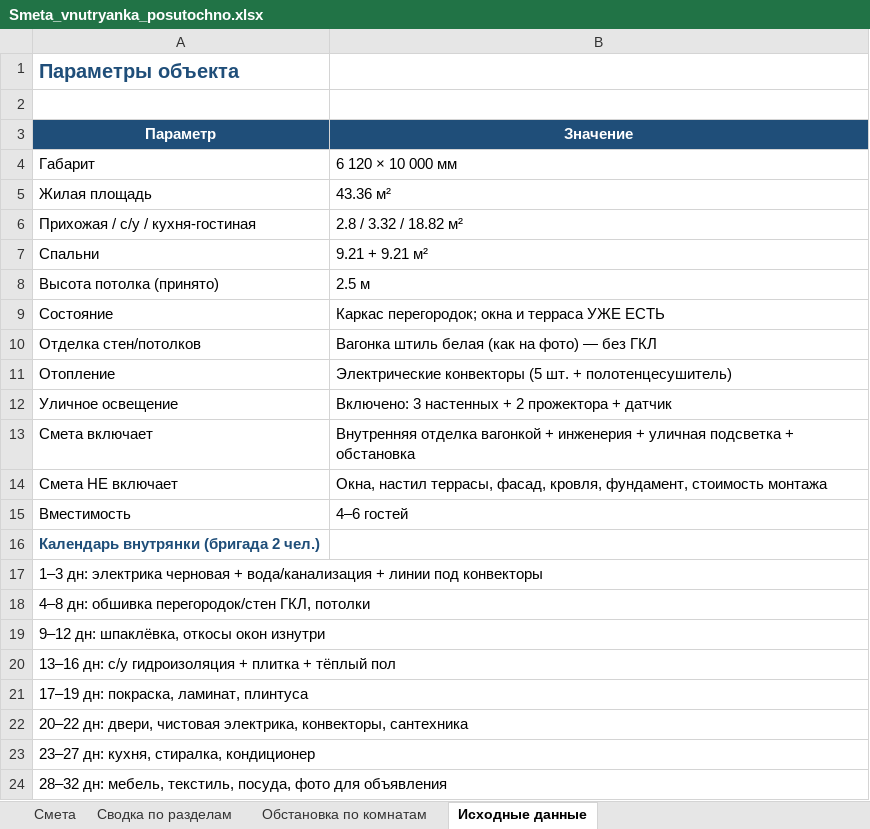
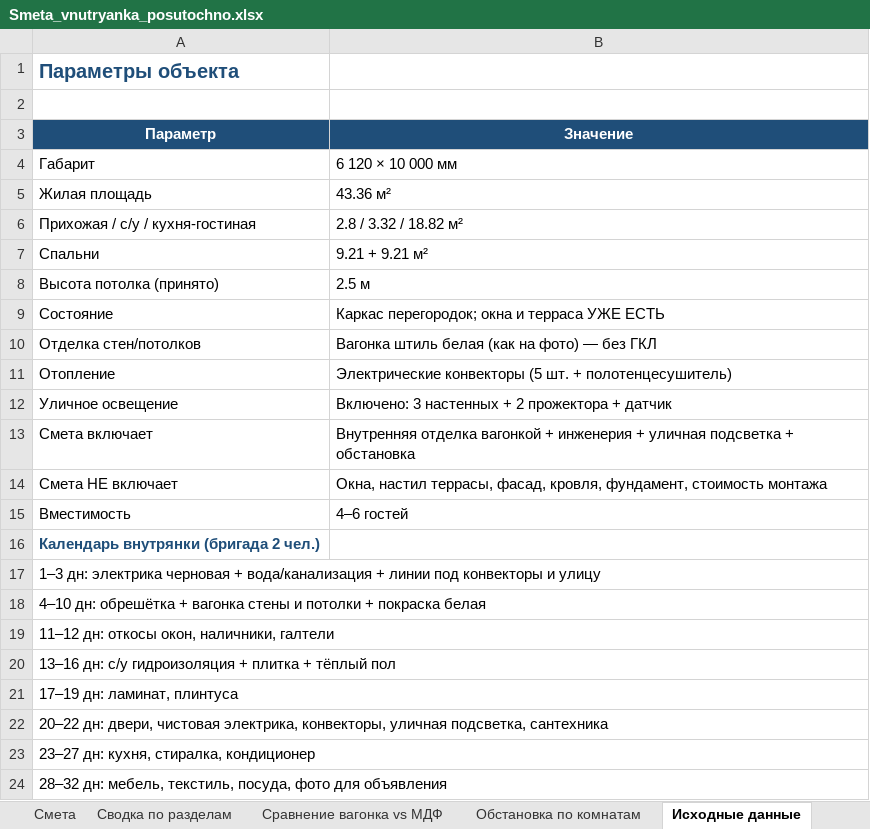
Before and after one commit to PavelP78/api_test, an Excel workbook: Smeta_vnutryanka_posutochno.xlsx, sheet Исходные данные, drawn as a sheet; values as stored, in another font and other column widths than the file's, no borders; the diff names each change by its address in the sheet, - before the commit and + after, or states it on an @@ line.

```diff
--- a/Smeta_vnutryanka_posutochno.xlsx (sheet Исходные данные)
+++ b/Smeta_vnutryanka_posutochno.xlsx (sheet Исходные данные)
+sheet tab: Сравнение вагонка vs МДФ
-A17 (Параметр): …под конвекторы
+A17 (Параметр): …под конвекторы и улицу
-A18 (Параметр): 4–8 дн: обшивка перегородок/стен ГКЛ, потолки
+A18 (Параметр): 4–10 дн: обрешётка + вагонка стены и потолки + покраска белая
-A19 (Параметр): 9–12 дн: шпаклёвка, откосы окон изнутри
+A19 (Параметр): 11–12 дн: откосы окон, наличники, галтели
-A21 (Параметр): 17–19 дн: покраска, ламинат, плинтуса
+A21 (Параметр): 17–19 дн: ламинат, плинтуса
-A22 (Параметр): …электрика, конвекторы, сантехника
+A22 (Параметр): …электрика, конвекторы, уличная подсветка, сантехника
```
Also changed, not shown: smeta/Smeta_karkasnyi_dom_posutochno.xlsx, smeta/Smeta_vnutryanka_posutochno.xlsx, 1 other file.
